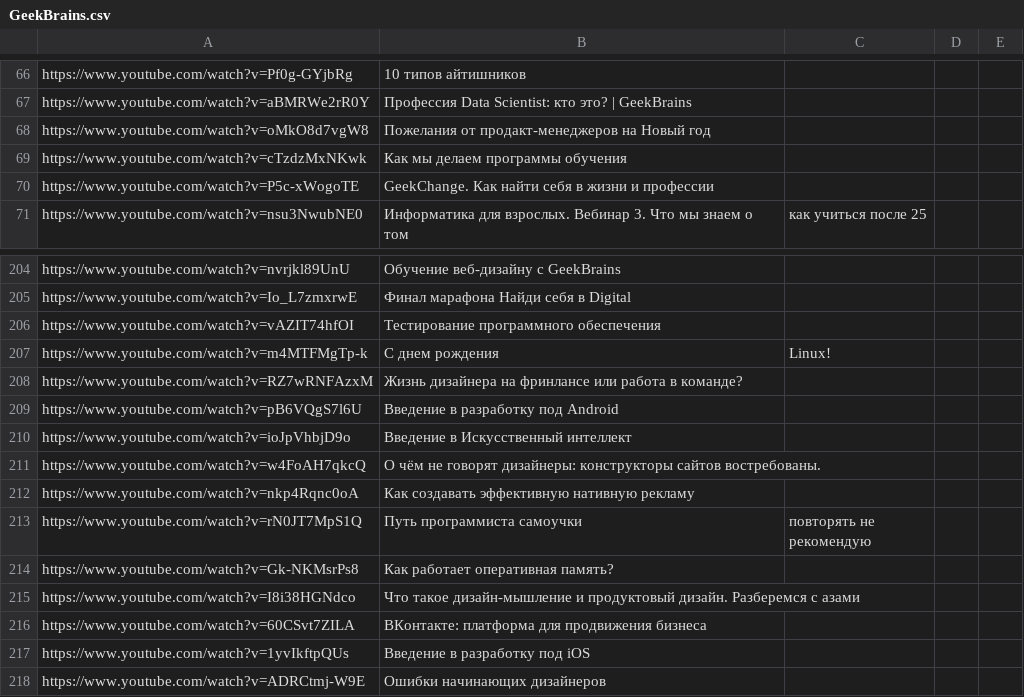
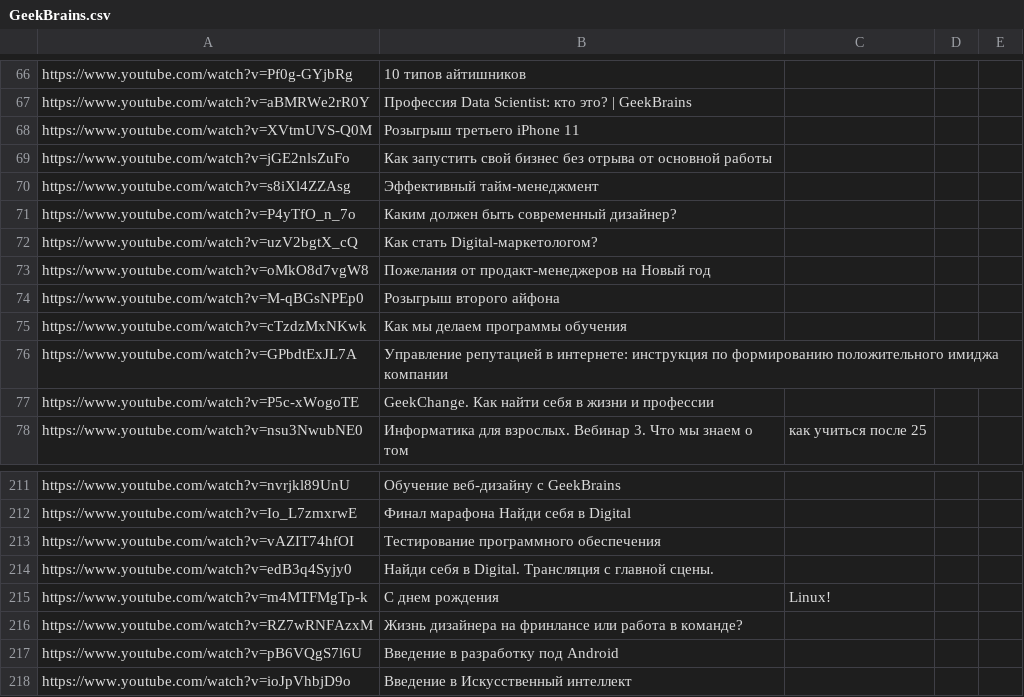
Before and after one commit to AnnaBurova/my--links, a CSV file: bookmarks/youtube-web-1_channels/GeekBrains.csv, drawn as a sheet; only a part is shown, gaps mark what is left out; the shorter side is filled out with more unchanged rows.

Commit message:
Update GeekBrains.csv

```diff
--- a/bookmarks/youtube-web-1_channels/GeekBrains.csv
+++ b/bookmarks/youtube-web-1_channels/GeekBrains.csv
@@ -67,4 +67,11 @@
 "https://www.youtube.com/watch?v=aBMRWe2rR0Y", Профессия Data Scientist: кто это? | GeekBrains
+"https://www.youtube.com/watch?v=XVtmUVS-Q0M", Розыгрыш третьего iPhone 11
+"https://www.youtube.com/watch?v=jGE2nlsZuFo", Как запустить свой бизнес без отрыва от основной работы
+"https://www.youtube.com/watch?v=s8iXl4ZZAsg", Эффективный тайм-менеджмент
+"https://www.youtube.com/watch?v=P4yTfO_n_7o", Каким должен быть современный дизайнер?
+"https://www.youtube.com/watch?v=uzV2bgtX_cQ", Как стать Digital-маркетологом?
 "https://www.youtube.com/watch?v=oMkO8d7vgW8", Пожелания от продакт-менеджеров на Новый год
+"https://www.youtube.com/watch?v=M-qBGsNPEp0", Розыгрыш второго айфона
 "https://www.youtube.com/watch?v=cTzdzMxNKwk", Как мы делаем программы обучения
+"https://www.youtube.com/watch?v=GPbdtExJL7A", Управление репутацией в интернете: инструкция по формированию положительного имиджа компании
 "https://www.youtube.com/watch?v=P5c-xWogoTE", GeekChange. Как найти себя в жизни и профессии
@@ -206,2 +213,3 @@
 "https://www.youtube.com/watch?v=vAZIT74hfOI", Тестирование программного обеспечения
+"https://www.youtube.com/watch?v=edB3q4Syjy0", Найди себя в Digital. Трансляция с главной сцены.
 "https://www.youtube.com/watch?v=m4MTFMgTp-k", C днем рождения, Linux!
```
